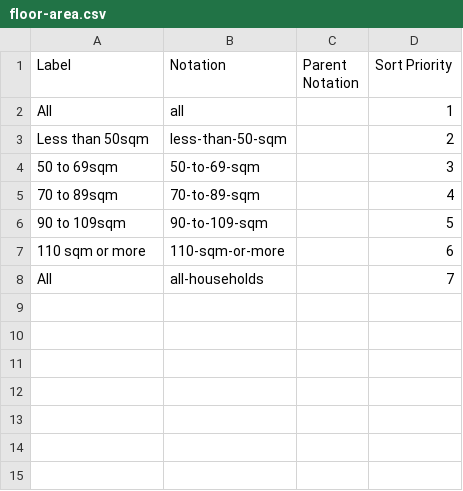
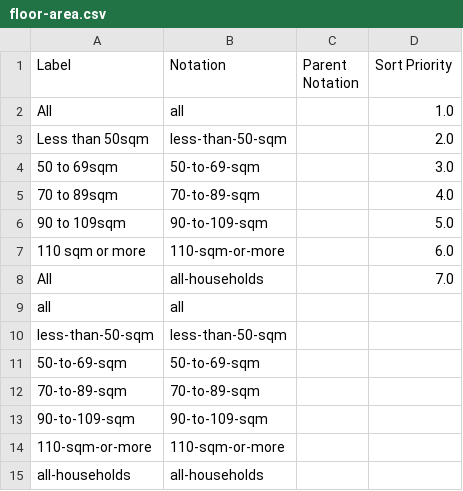
Before and after one commit to GSS-Cogs/family-edvp, a CSV file: datasets/BEIS-Fuel-poverty-supplementary-tables-2020/codelists/floor-area.csv, drawn as a sheet.

```diff
--- a/datasets/BEIS-Fuel-poverty-supplementary-tables-2020/codelists/floor-area.csv
+++ b/datasets/BEIS-Fuel-poverty-supplementary-tables-2020/codelists/floor-area.csv
@@ -1,8 +1,15 @@
 Label,Notation,Parent Notation,Sort Priority
-All,all,,1
-Less than 50sqm,less-than-50-sqm,,2
-50 to 69sqm,50-to-69-sqm,,3
-70 to 89sqm,70-to-89-sqm,,4
-90 to 109sqm,90-to-109-sqm,,5
-110 sqm or more,110-sqm-or-more,,6
-All,all-households,,7
+All,all,,1.0
+Less than 50sqm,less-than-50-sqm,,2.0
+50 to 69sqm,50-to-69-sqm,,3.0
+70 to 89sqm,70-to-89-sqm,,4.0
+90 to 109sqm,90-to-109-sqm,,5.0
+110 sqm or more,110-sqm-or-more,,6.0
+All,all-households,,7.0
+all,all,,
+less-than-50-sqm,less-than-50-sqm,,
+50-to-69-sqm,50-to-69-sqm,,
+70-to-89-sqm,70-to-89-sqm,,
+90-to-109-sqm,90-to-109-sqm,,
+110-sqm-or-more,110-sqm-or-more,,
+all-households,all-households,,
```
Also changed, not shown: datasets/BEIS-Fuel-poverty-supplementary-tables-2020/codelists/dwelling-type.csv, datasets/BEIS-Fuel-poverty-supplementary-tables-2020/codelists/wall-insulation.csv, 5 other files.
